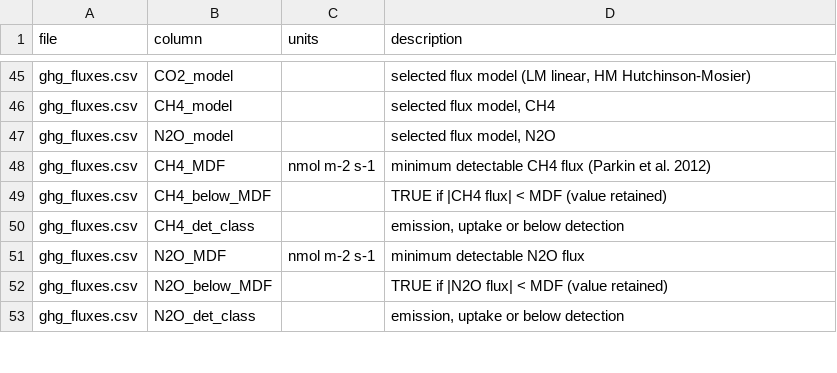
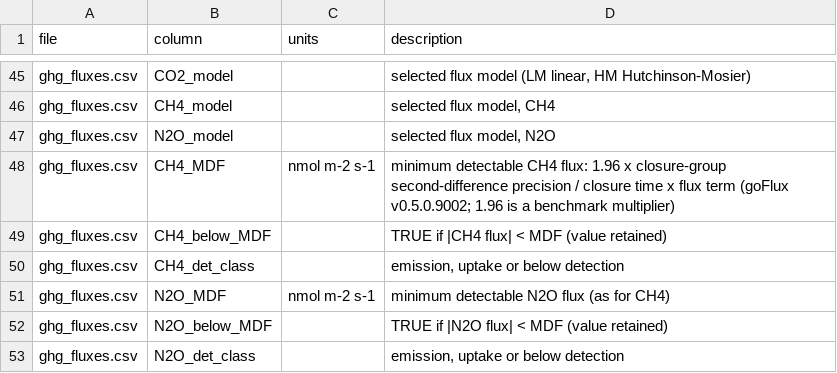
Before and after one commit to elizabethforbes/Churchtown-Dairy-Flux-experiment, a CSV file: data/clean/data_dictionary.csv, drawn as a sheet; only a part is shown, gaps mark what is left out.

```diff
--- a/data/clean/data_dictionary.csv
+++ b/data/clean/data_dictionary.csv
@@ -47,6 +47,6 @@
 "ghg_fluxes.csv","N2O_model","","selected flux model, N2O"
-"ghg_fluxes.csv","CH4_MDF","nmol m-2 s-1","minimum detectable CH4 flux (Parkin et al. 2012)"
+"ghg_fluxes.csv","CH4_MDF","nmol m-2 s-1","minimum detectable CH4 flux: 1.96 x closure-group second-difference precision / closure time x flux term (goFlux v0.5.0.9002; 1.96 is a benchmark multiplier)"
 "ghg_fluxes.csv","CH4_below_MDF","","TRUE if |CH4 flux| < MDF (value retained)"
 "ghg_fluxes.csv","CH4_det_class","","emission, uptake or below detection"
-"ghg_fluxes.csv","N2O_MDF","nmol m-2 s-1","minimum detectable N2O flux"
+"ghg_fluxes.csv","N2O_MDF","nmol m-2 s-1","minimum detectable N2O flux (as for CH4)"
 "ghg_fluxes.csv","N2O_below_MDF","","TRUE if |N2O flux| < MDF (value retained)"
```
Also changed, not shown: data/clean/ghg_fluxes.csv, data/intermediate/flux_estimates.csv, 7 other files.
